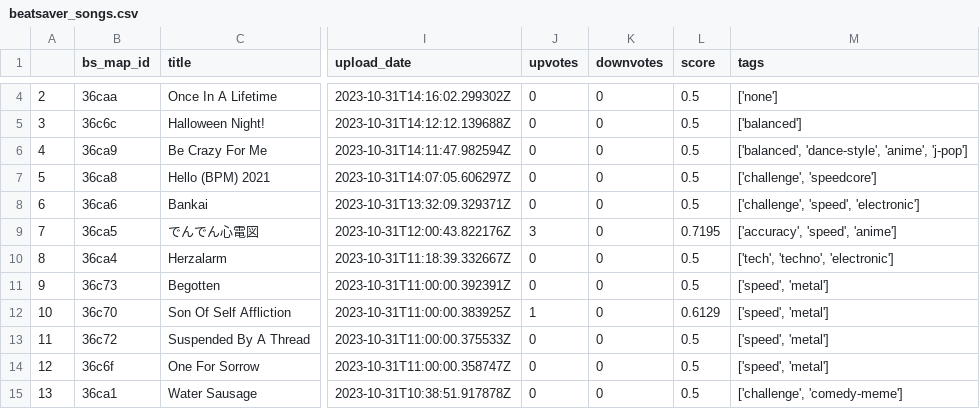
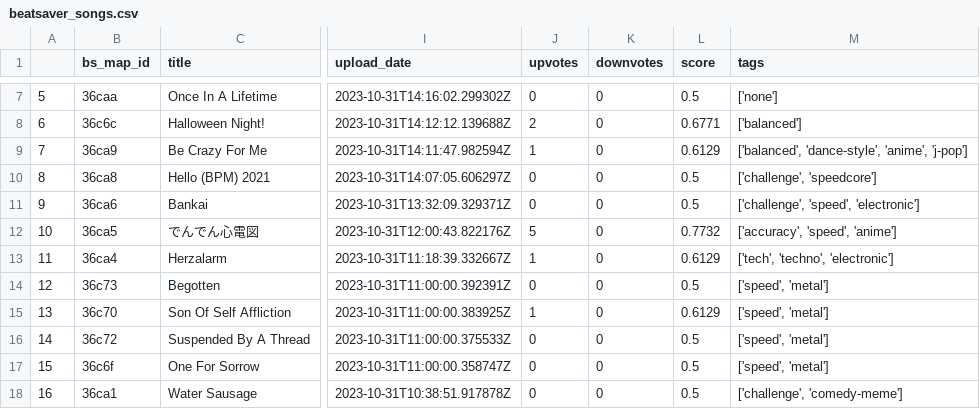
Before and after one commit to itesser/BS-Spotify-CustomMaps, a CSV file: src/data/beatsaver_songs.csv, drawn as a sheet; only a part is shown, gaps mark what is left out; addresses are those after the commit; the diff covers the shown part only; the diff names each change by its address in the sheet, - before the commit and + after, or states it on an @@ line.

```diff
--- a/src/data/beatsaver_songs.csv
+++ b/src/data/beatsaver_songs.csv
@@ column A renumbered between rows 5 and 51 @@
-J8 (upvotes): 0
+J8 (upvotes): 2
-L8 (score): 0.5
+L8 (score): 0.6771
-J9 (upvotes): 0
+J9 (upvotes): 1
-L9 (score): 0.5
+L9 (score): 0.6129
-J12 (upvotes): 3
+J12 (upvotes): 5
-L12 (score): 0.7195
+L12 (score): 0.7732
-J13 (upvotes): 0
+J13 (upvotes): 1
-L13 (score): 0.5
+L13 (score): 0.6129
```
Also changed, not shown: 3 added rows, 3 removed rows and 19 edited cells elsewhere in this file, src/data/clean_songs.csv, 19 other files.
